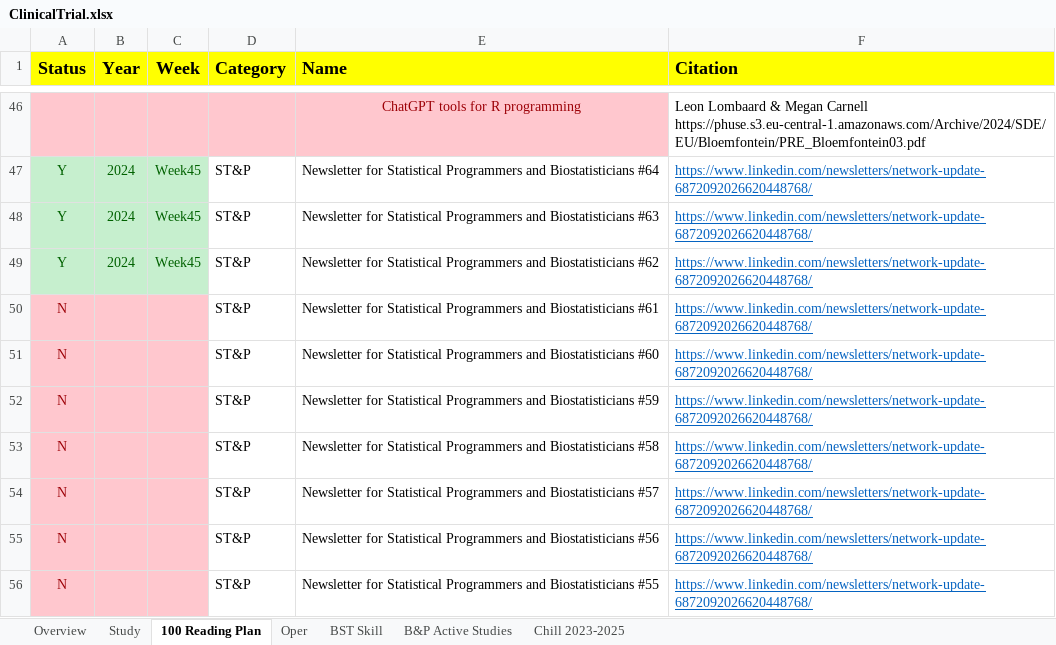
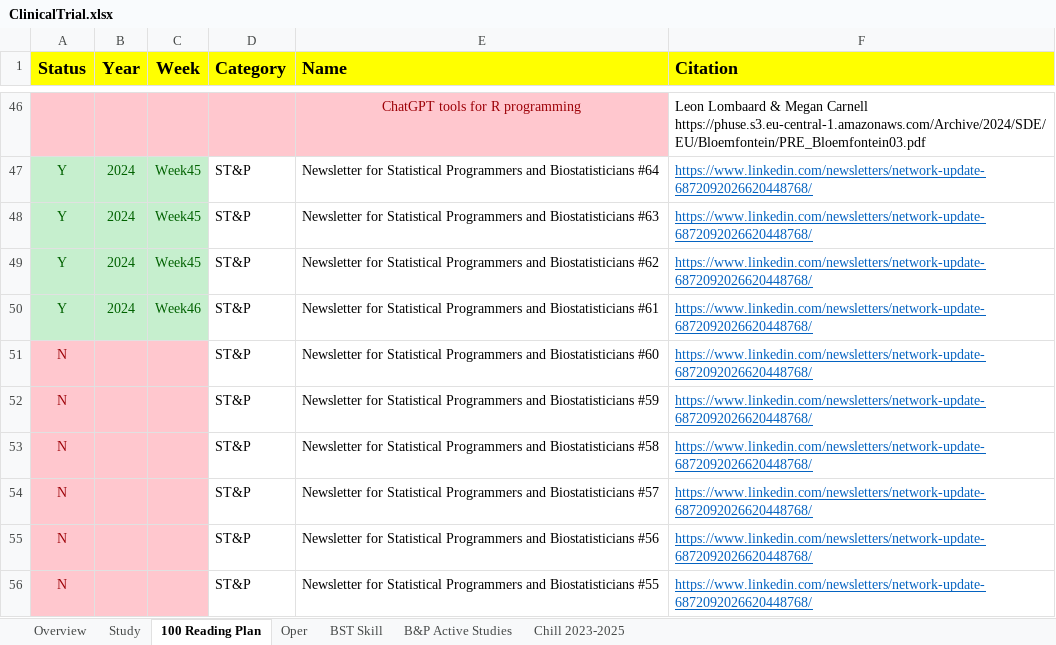
Before and after one commit to Zehuibai/Zehuibai.github.io, an Excel workbook: 01_ClinicalTrials/ClinicalTrial.xlsx, sheet 100 Reading Plan, drawn as a sheet; only a part is shown, gaps mark what is left out; values as stored, in another font and other column widths than the file's, no borders; the diff names each change by its address in the sheet, - before the commit and + after, or states it on an @@ line.

Commit message:
sdfd

```diff
--- a/01_ClinicalTrials/ClinicalTrial.xlsx (sheet 100 Reading Plan)
+++ b/01_ClinicalTrials/ClinicalTrial.xlsx (sheet 100 Reading Plan)
-A50 (Status): N
+A50 (Status): Y
-A50:C50 fill: #FFC7CE
+A50:C50 fill: #C6EFCE
-A50 text colour: #9C0006
+A50 text colour: #006100
-B50 (Year): (empty)
+B50 (Year): 2024
-C50 (Week): (empty)
+C50 (Week): Week46
```
Also changed, not shown: sheet Overview.
